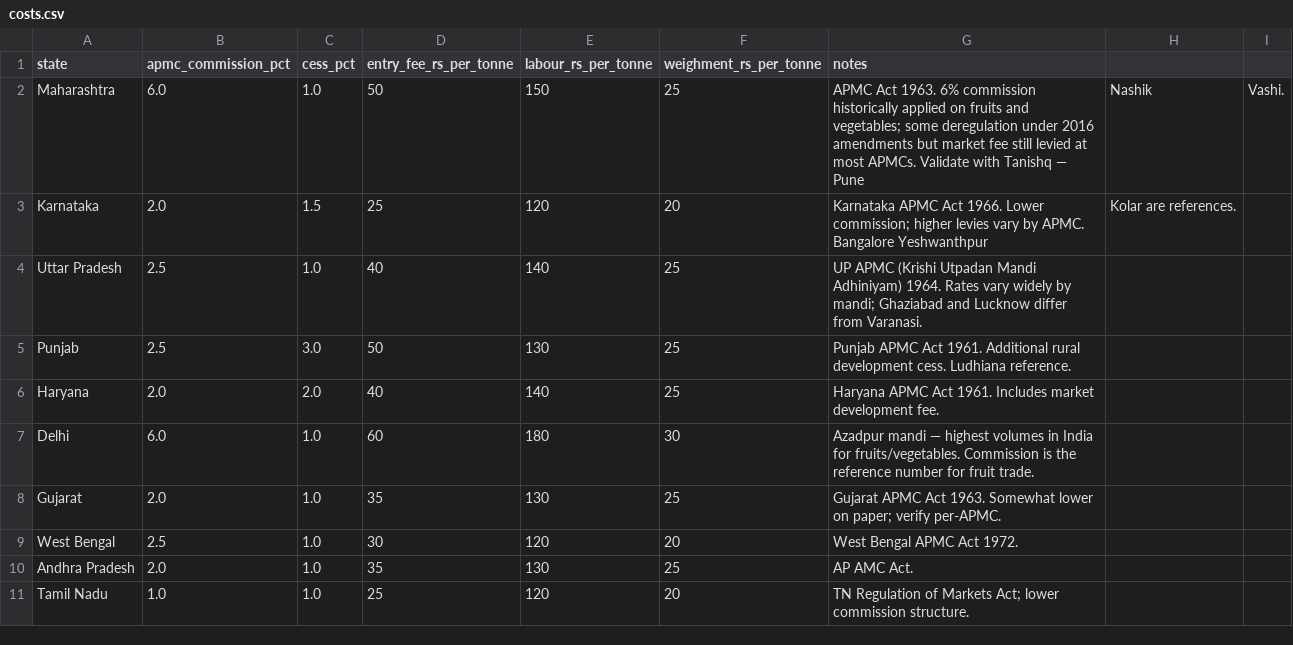
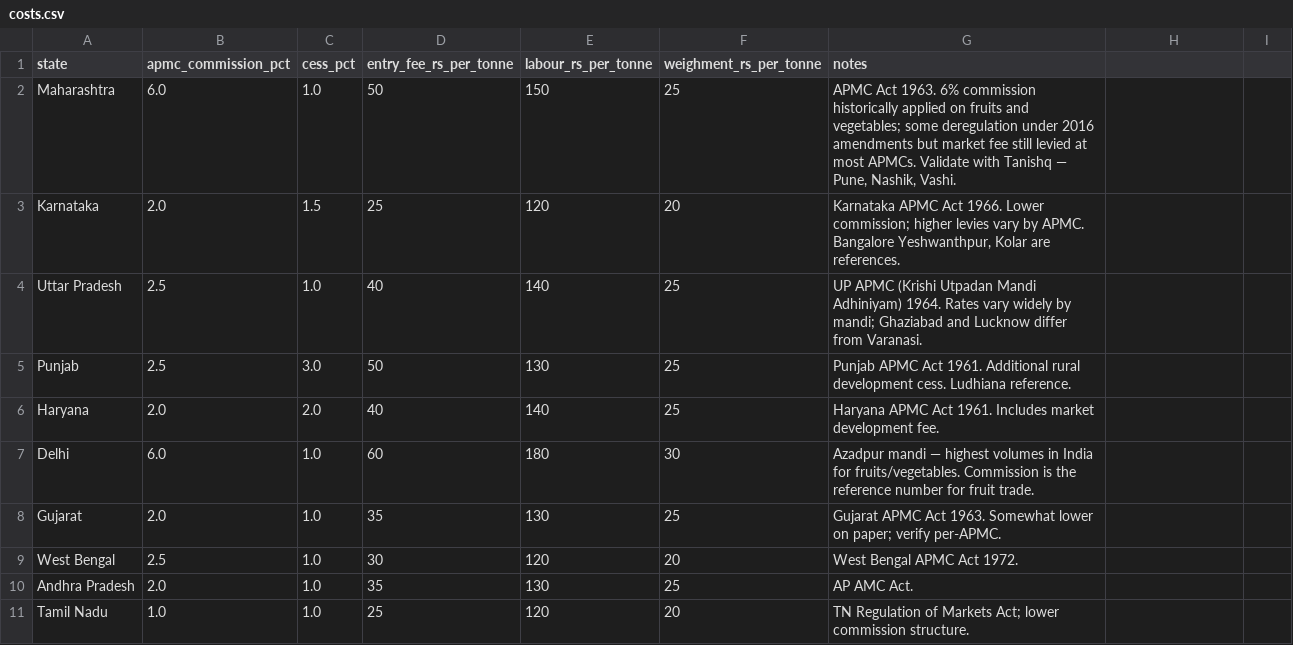
Before and after one commit to rubrx/FreshRoute, a CSV file: data/reference/costs.csv, drawn as a sheet; the diff names each change by its address in the sheet, - before the commit and + after, or states it on an @@ line.

Commit message:
feat: FastAPI + Next.js dashboard for phase 1 demo
Backend:
- backend/api/ — read-only FastAPI surface over market_daily + cost model.
  Six routes: /health, /summary, /markets/facets, /markets/arbitrage,
  /markets/prices, /cost/estimate. Pydantic response schemas, CORS locked
  to localhost:3000, and a session-scoped SQLAlchemy dependency.
- Reuses backend/cost/model.py unchanged (13 pytest cases still cover it).
- New `freshroute serve` CLI command runs uvicorn.
- Price floor of ₹100/qtl on arbitrage + summary endpoints strips the
  data-entry garbage (₹0.05/qtl "tomatoes") that otherwise produced
  meaningless 275,000% spreads. Documented in-file.
- Quoted the notes columns in costs.csv and freight.csv — unquoted
  commas broke pandas parsing on any freight lookup.

Frontend (Next.js 16 + TypeScript + Tailwind 4 + Recharts + Lucide):
- Editorial-analytical dark theme with Fraunces serif headlines,
  Inter body, JetBrains Mono numerics, terracotta accent. Nothing
  looks like a shadcn / template default.
- app/lib/api.ts — typed fetchers to the FastAPI backend, cached
  60s so panel demos don't hammer the API.
- Four pages:
  - / — hero (real ₹800 vs ₹3,000 arb quote), featured spread,
    KPI grid, seven-phase roadmap with shipped/pending badges
  - /arbitrage — 30 spreads with horizontal bars, commodity filter
    chips, deep-link into /mandis
  - /mandis — commodity+state select, top-15 Recharts bar chart,
    scrollable table of every reporting mandi (60 rows)
  - /estimate — React 19 useTransition-backed cost estimator that
    calls /cost/estimate and renders the deduction waterfall
- No mock data anywhere; every number on screen comes from the DB
  through the API. Type-clean under `pnpm tsc --noEmit`.

```diff
--- a/data/reference/costs.csv
+++ b/data/reference/costs.csv
-G2 (notes): …Tanishq — Pune
+G2 (notes): …Tanishq — Pune, Nashik, Vashi.
-H2: Nashik
+H2: (empty)
-I2: Vashi.
+I2: (empty)
-G3 (notes): …APMC. Bangalore Yeshwanthpur
+G3 (notes): …APMC. Bangalore Yeshwanthpur, Kolar are references.
-H3: Kolar are references.
+H3: (empty)
```
Also changed, not shown: data/reference/freight.csv, 39 other files.
